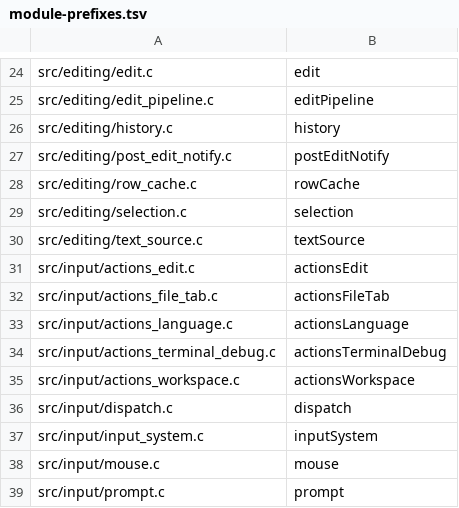
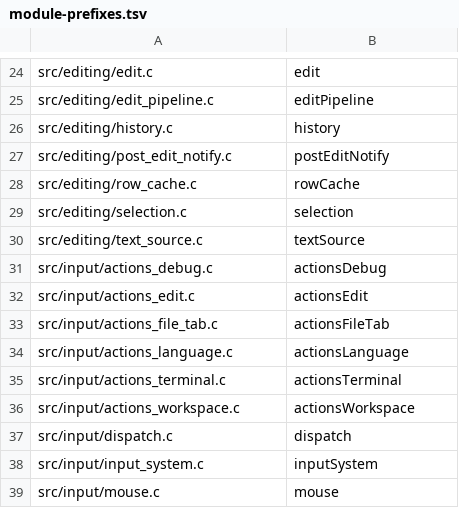
Before and after one commit to kokkoniemi/rotide, a TSV file: tools/module-prefixes.tsv, drawn as a sheet; only a part is shown, gaps mark what is left out; the shorter side is filled out with more unchanged rows.

Commit message:
UI-work: Terminal tab usability improvements and ask to create a remote branch on git push if it doesn't exist (#68)

```diff
--- a/tools/module-prefixes.tsv
+++ b/tools/module-prefixes.tsv
@@ -30,2 +30,3 @@ src/editing/selection.c	selection
 src/editing/text_source.c	textSource
+src/input/actions_debug.c	actionsDebug
 src/input/actions_edit.c	actionsEdit
@@ -33,3 +34,3 @@ src/input/actions_file_tab.c	actionsFileTab
 src/input/actions_language.c	actionsLanguage
-src/input/actions_terminal_debug.c	actionsTerminalDebug
+src/input/actions_terminal.c	actionsTerminal
 src/input/actions_workspace.c	actionsWorkspace
```
Also changed, not shown: 48 other files.
